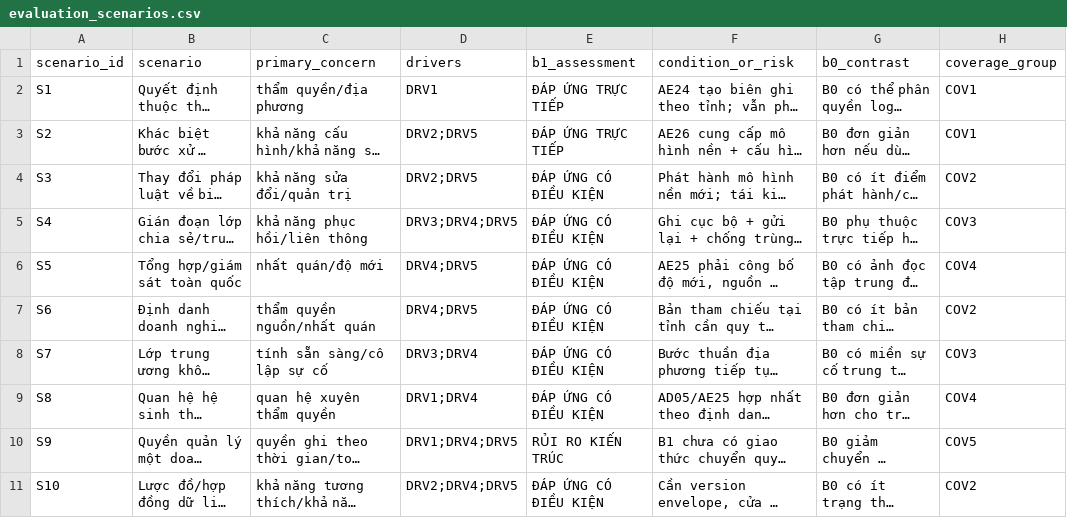
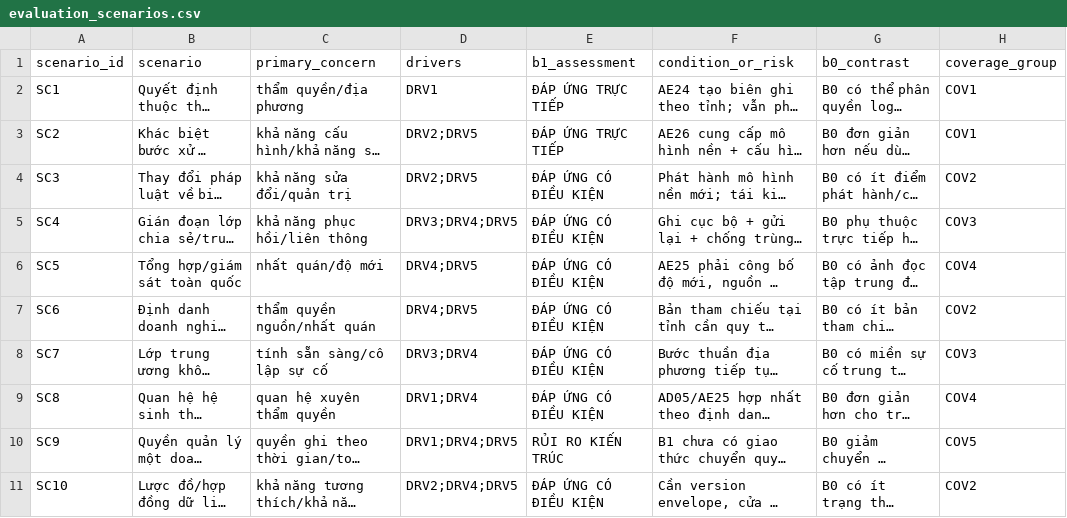
Before and after one commit to ndquangr/vjst2, a CSV file: evaluation_scenarios.csv, drawn as a sheet; only a part is shown; long unchanged cells end in …; the diff names each change by its address in the sheet, - before the commit and + after, or states it on an @@ line.

```diff
--- a/evaluation_scenarios.csv
+++ b/evaluation_scenarios.csv
-A2 (scenario_id): S1
+A2 (scenario_id): SC1
-A3 (scenario_id): S2
+A3 (scenario_id): SC2
-A4 (scenario_id): S3
+A4 (scenario_id): SC3
-A5 (scenario_id): S4
+A5 (scenario_id): SC4
-A6 (scenario_id): S5
+A6 (scenario_id): SC5
-A7 (scenario_id): S6
+A7 (scenario_id): SC6
-A8 (scenario_id): S7
+A8 (scenario_id): SC7
-A9 (scenario_id): S8
+A9 (scenario_id): SC8
-A10 (scenario_id): S9
+A10 (scenario_id): SC9
-A11 (scenario_id): S10
+A11 (scenario_id): SC10
```
Also changed, not shown: architecture_decisions.csv, evaluation_results.csv, 25 other files.
